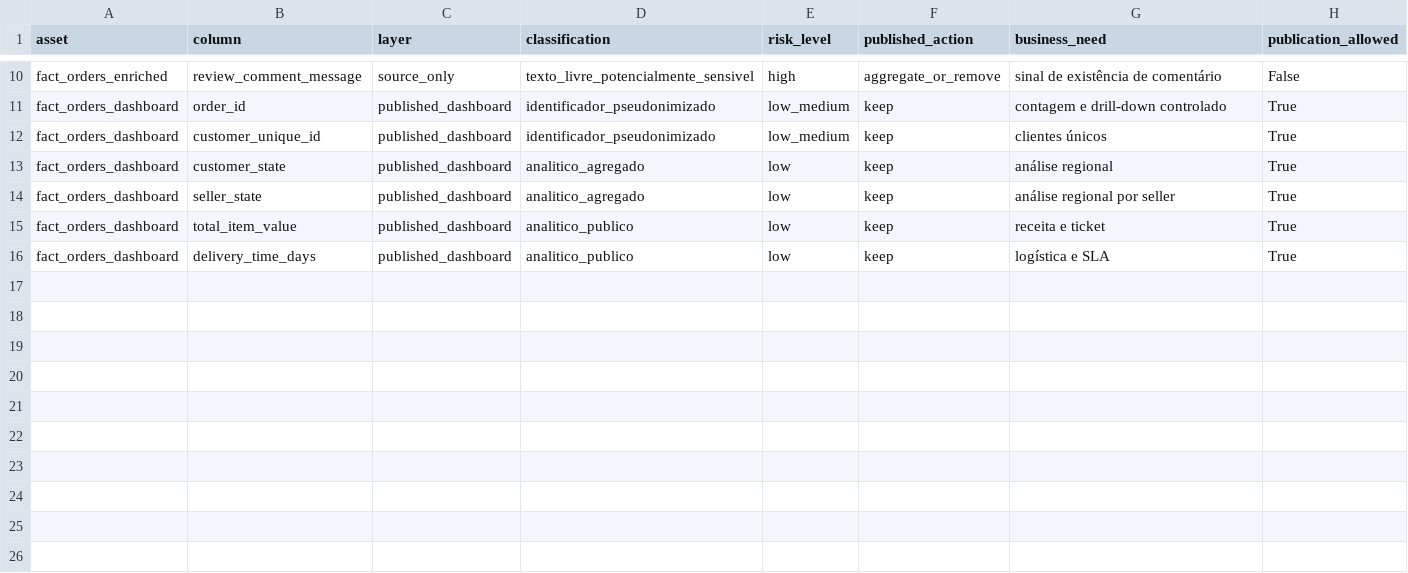
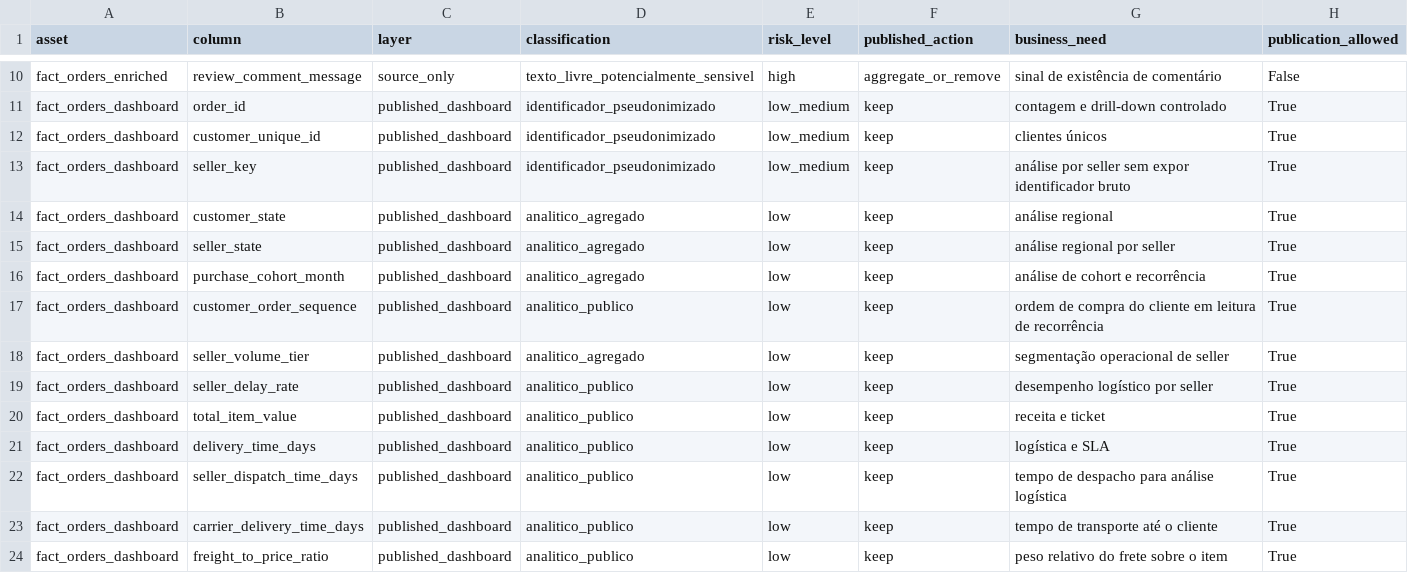
Before and after one commit to samuelmaia-analytics/Governed-Analytics-Platform, a CSV file: data/curated/catalog/data_classification_inventory.csv, drawn as a sheet; only a part is shown, gaps mark what is left out; the diff names each change by its address in the sheet, - before the commit and + after, or states it on an @@ line.

```diff
--- a/data/curated/catalog/data_classification_inventory.csv
+++ b/data/curated/catalog/data_classification_inventory.csv
+row 13: fact_orders_dashboard | seller_key | published_dashboard | identificador_pseudonimizado | low_medium | keep | análise por seller sem expor identificador bruto | True
+row 16: fact_orders_dashboard | purchase_cohort_month | published_dashboard | analitico_agregado | low | keep | análise de cohort e recorrência | True
+row 17: fact_orders_dashboard | customer_order_sequence | published_dashboard | analitico_publico | low | keep | ordem de compra do cliente em leitura de recorrência | True
+row 18: fact_orders_dashboard | seller_volume_tier | published_dashboard | analitico_agregado | low | keep | segmentação operacional de seller | True
+row 19: fact_orders_dashboard | seller_delay_rate | published_dashboard | analitico_publico | low | keep | desempenho logístico por seller | True
+row 22: fact_orders_dashboard | seller_dispatch_time_days | published_dashboard | analitico_publico | low | keep | tempo de despacho para análise logística | True
+row 23: fact_orders_dashboard | carrier_delivery_time_days | published_dashboard | analitico_publico | low | keep | tempo de transporte até o cliente | True
+row 24: fact_orders_dashboard | freight_to_price_ratio | published_dashboard | analitico_publico | low | keep | peso relativo do frete sobre o item | True
```
Also changed, not shown: data/curated/catalog/collection_assets_inventory.csv, 6 other files.
